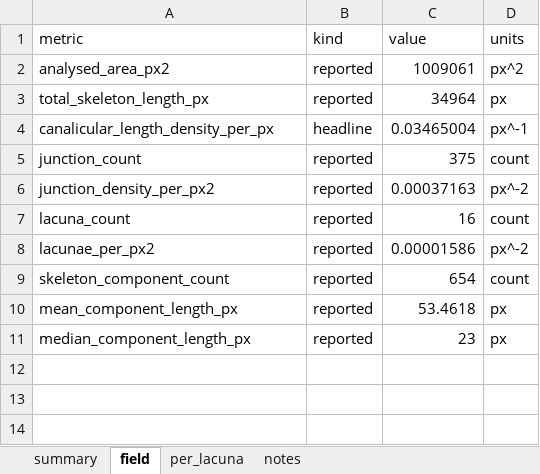
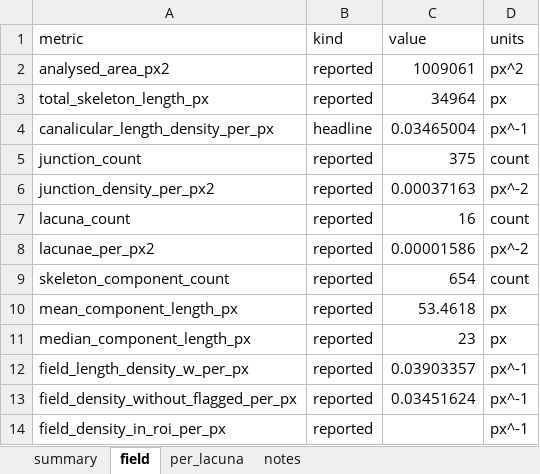
Before and after one commit to Kimokazi-coder/xlh-lcn-pipeline, an Excel workbook: results/542_z06/2_canaliculi/542_z06_canaliculi_results.xlsx, sheet field, drawn as a sheet; values as stored, in another font and other column widths than the file's, no borders; the diff names each change by its address in the sheet, - before the commit and + after, or states it on an @@ line.

```diff
--- a/results/542_z06/2_canaliculi/542_z06_canaliculi_results.xlsx (sheet field)
+++ b/results/542_z06/2_canaliculi/542_z06_canaliculi_results.xlsx (sheet field)
+row 12: field_length_density_w_per_px | reported | 0.03903357 | px^-1
+row 13: field_density_without_flagged_per_px | reported | 0.03451624 | px^-1
+row 14: field_density_in_roi_per_px | reported |  | px^-1
```
Also changed, not shown: sheet summary, sheet per_lacuna, results/542_z18/2_canaliculi/542_z18_canaliculi_results.xlsx, results/543-2/2_canaliculi/543-2_canaliculi_results.xlsx, 31 other files.
